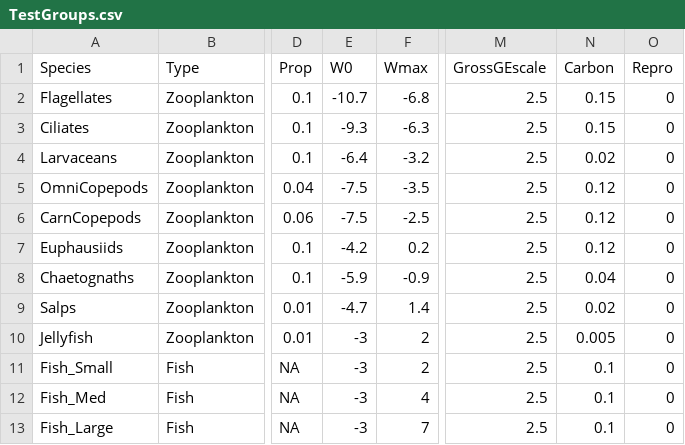
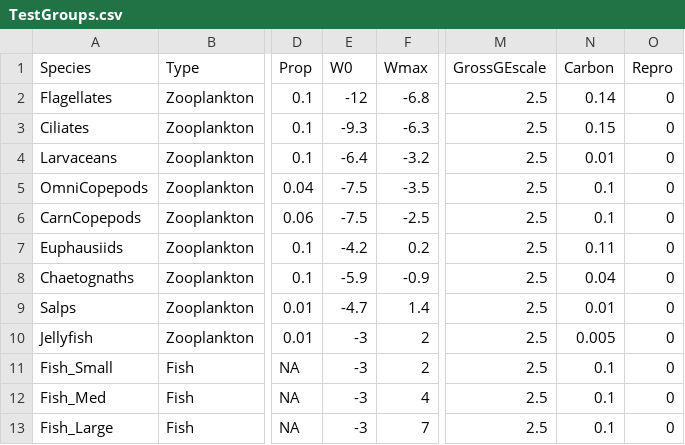
Before and after one commit to MathMarEcol/zoomss, a CSV file: TestGroups.csv, drawn as a sheet; only a part is shown, gaps mark what is left out; the diff names each change by its address in the sheet, - before the commit and + after, or states it on an @@ line.

Commit message:
New TestGroups per Heneghan et al 2022

```diff
--- a/TestGroups.csv
+++ b/TestGroups.csv
-E2 (W0): -10.7
+E2 (W0): -12
-N2 (Carbon): 0.15
+N2 (Carbon): 0.14
-N4 (Carbon): 0.02
+N4 (Carbon): 0.01
-N5:N6 (Carbon): 0.12
+N5:N6 (Carbon): 0.1
-N7 (Carbon): 0.12
+N7 (Carbon): 0.11
-N9 (Carbon): 0.02
+N9 (Carbon): 0.01
```
